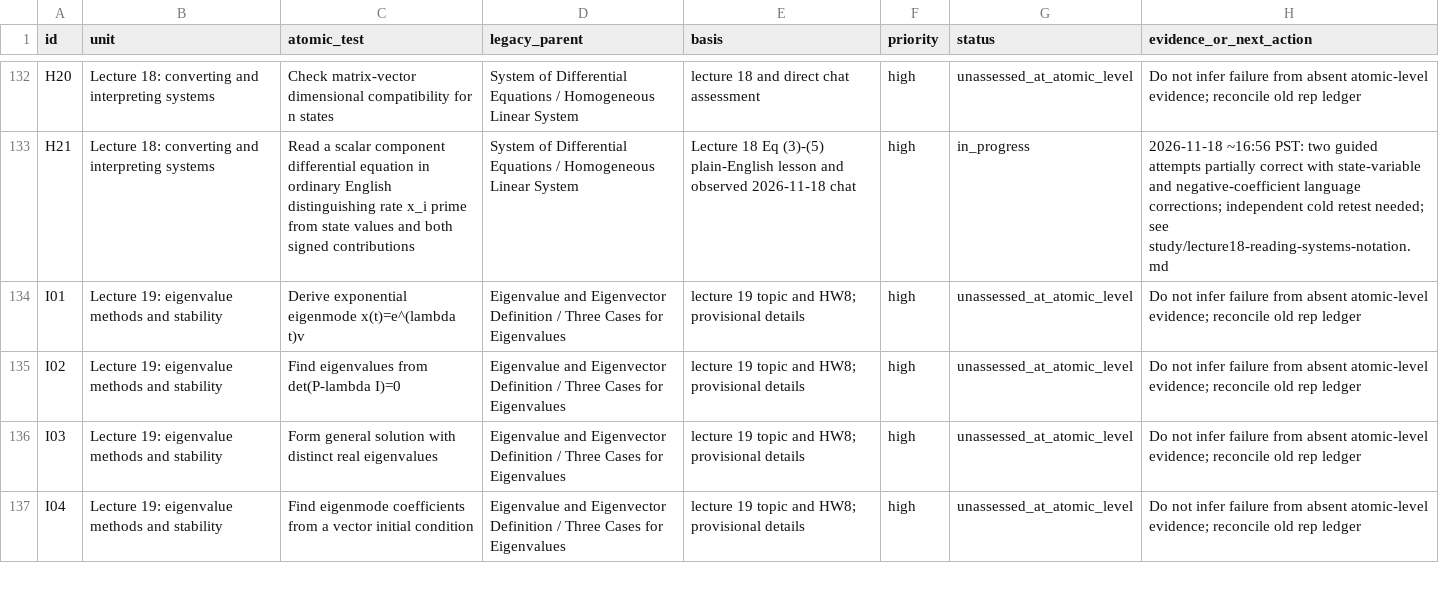
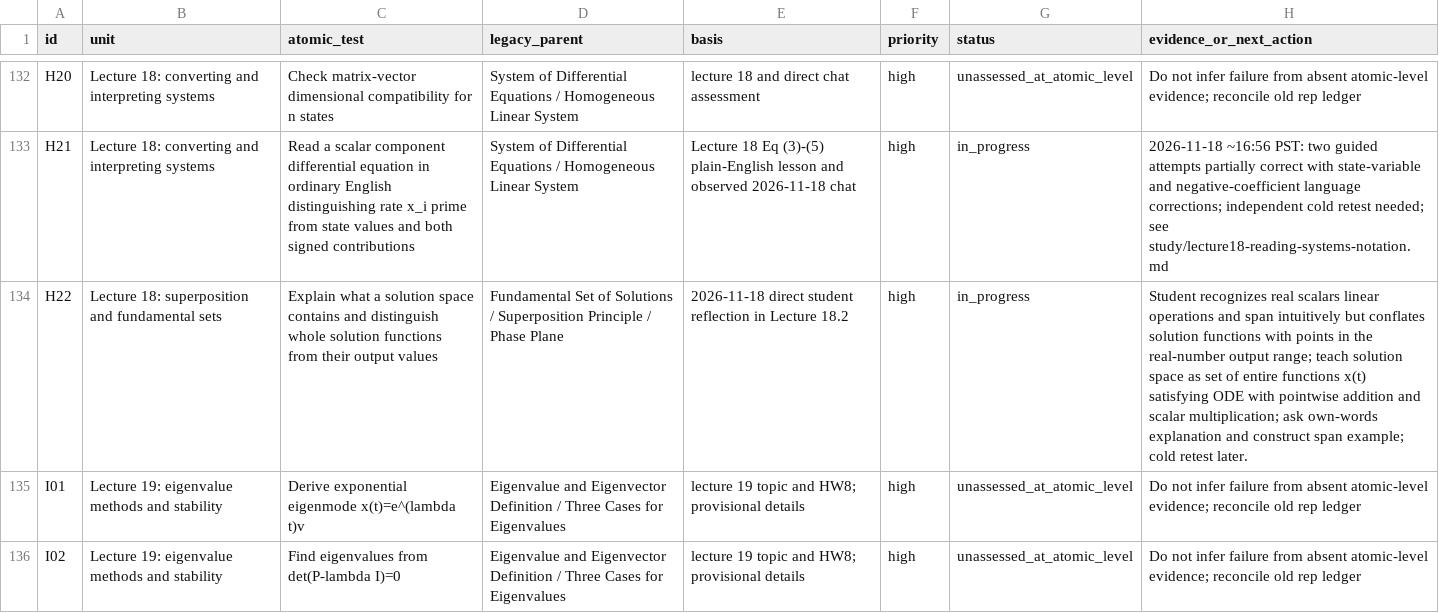
Before and after one commit to immcnotthere/School, a CSV file: AM20/study/final-atomic-checkpoints.csv, drawn as a sheet; only a part is shown, gaps mark what is left out; the shorter side is filled out with more unchanged rows; the diff names each change by its address in the sheet, - before the commit and + after, or states it on an @@ line.

Commit message:
AM20: track solution space conceptual gap as H22

```diff
--- a/AM20/study/final-atomic-checkpoints.csv
+++ b/AM20/study/final-atomic-checkpoints.csv
+row 134: H22 | Lecture 18: superposition and fundamental sets | Explain what a solution space contains and distinguish whole solution functions from their output values | Fundamental Set of Solutions / Superposition Principle / Phase Plane | 2026-11-18 direct student reflection in Lecture 18.2 | high | in_progress | Student recognizes real scalars linear operations and span intuitively but conflates solution functions with points in the real-number output range; teach solution space as set of entire functions x(t) satisfying ODE with pointwise addition and scalar multiplication; ask own-words explanation and construct span example; cold retest later.
```
